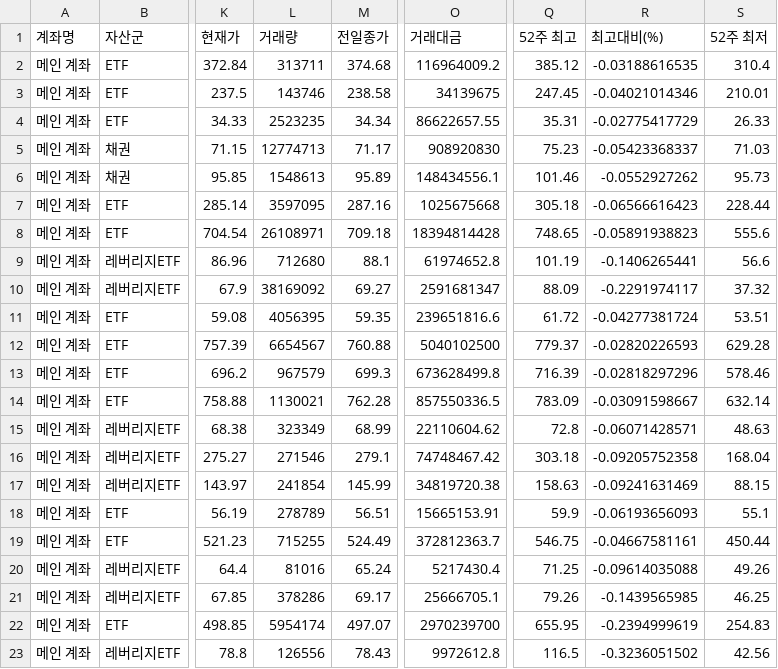
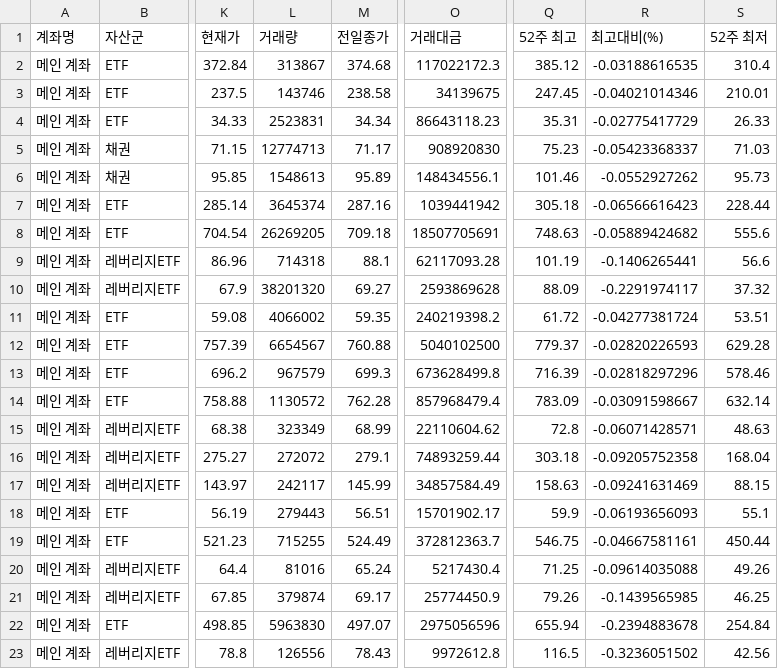
Before and after one commit to yr857511-cpu/INVESTLAB, a CSV file: sheet.csv, drawn as a sheet; only a part is shown, gaps mark what is left out; the diff covers the shown part only; the diff names each change by its address in the sheet, - before the commit and + after, or states it on an @@ line.

```diff
--- a/sheet.csv
+++ b/sheet.csv
-L2 (거래량): 313711
+L2 (거래량): 313867
-O2 (거래대금): 116964009.2
+O2 (거래대금): 117022172.3
-L4 (거래량): 2523235
+L4 (거래량): 2523831
-O4 (거래대금): 86622657.55
+O4 (거래대금): 86643118.23
-L7 (거래량): 3597095
+L7 (거래량): 3645374
-O7 (거래대금): 1025675668
+O7 (거래대금): 1039441942
-L8 (거래량): 26108971
+L8 (거래량): 26269205
-O8 (거래대금): 18394814428
+O8 (거래대금): 18507705691
-Q8 (52주 최고): 748.65
+Q8 (52주 최고): 748.63
-R8 (최고대비(%)): -0.05891938823
+R8 (최고대비(%)): -0.05889424682
-L9 (거래량): 712680
+L9 (거래량): 714318
-O9 (거래대금): 61974652.8
+O9 (거래대금): 62117093.28
-L10 (거래량): 38169092
+L10 (거래량): 38201320
-O10 (거래대금): 2591681347
+O10 (거래대금): 2593869628
-L11 (거래량): 4056395
+L11 (거래량): 4066002
-O11 (거래대금): 239651816.6
+O11 (거래대금): 240219398.2
-L14 (거래량): 1130021
+L14 (거래량): 1130572
-O14 (거래대금): 857550336.5
+O14 (거래대금): 857968479.4
-L16 (거래량): 271546
+L16 (거래량): 272072
-O16 (거래대금): 74748467.42
+O16 (거래대금): 74893259.44
-L17 (거래량): 241854
+L17 (거래량): 242117
-O17 (거래대금): 34819720.38
+O17 (거래대금): 34857584.49
-L18 (거래량): 278789
+L18 (거래량): 279443
-O18 (거래대금): 15665153.91
+O18 (거래대금): 15701902.17
-L21 (거래량): 378286
+L21 (거래량): 379874
-O21 (거래대금): 25666705.1
+O21 (거래대금): 25774450.9
-L22 (거래량): 5954174
+L22 (거래량): 5963830
-O22 (거래대금): 2970239700
+O22 (거래대금): 2975056596
-Q22 (52주 최고): 655.95
+Q22 (52주 최고): 655.94
-R22 (최고대비(%)): -0.2394999619
+R22 (최고대비(%)): -0.2394883678
-S22 (52주 최저): 254.83
+S22 (52주 최저): 254.84
```
Also changed, not shown: 99 edited cells elsewhere in this file.
